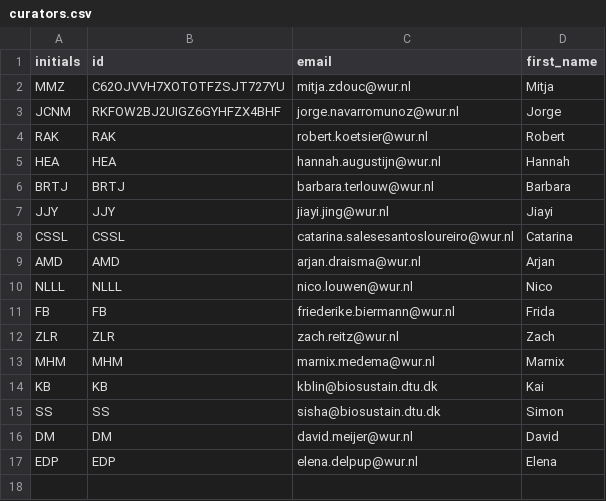
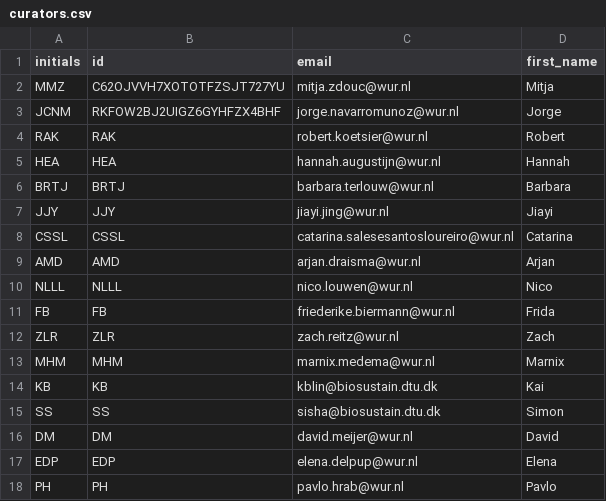
Before and after one commit to mmzdouc/mibigger, a CSV file: mibigger/curators.csv, drawn as a sheet.

Commit message:
Added new curator ID.

```diff
--- a/mibigger/curators.csv
+++ b/mibigger/curators.csv
@@ -17 +17,2 @@ DM,DM,david.meijer@wur.nl,David
 EDP,EDP,elena.delpup@wur.nl,Elena
+PH,PH,pavlo.hrab@wur.nl,Pavlo
```
